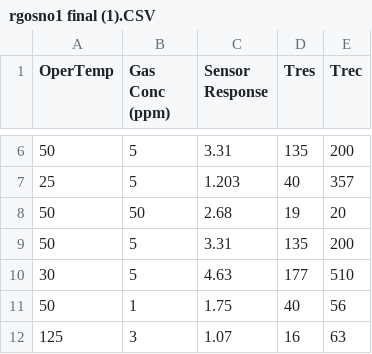
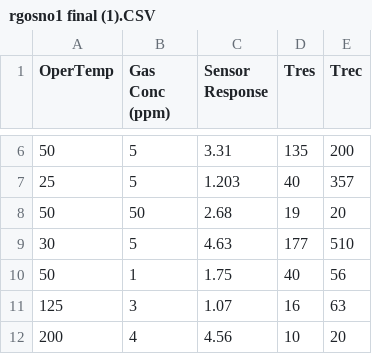
Before and after one commit to MonikSense/SensrGOSnO2, a CSV file: rgosno1 final (1).CSV, drawn as a sheet; only a part is shown, gaps mark what is left out; the shorter side is filled out with more unchanged rows; the diff names each change by its address in the sheet, - before the commit and + after, or states it on an @@ line.

Commit message:
Update rgosno1 final (1).CSV

```diff
--- a/rgosno1 final (1).CSV
+++ b/rgosno1 final (1).CSV
-row 9: 50 | 5 | 3.31 | 135 | 200
```
